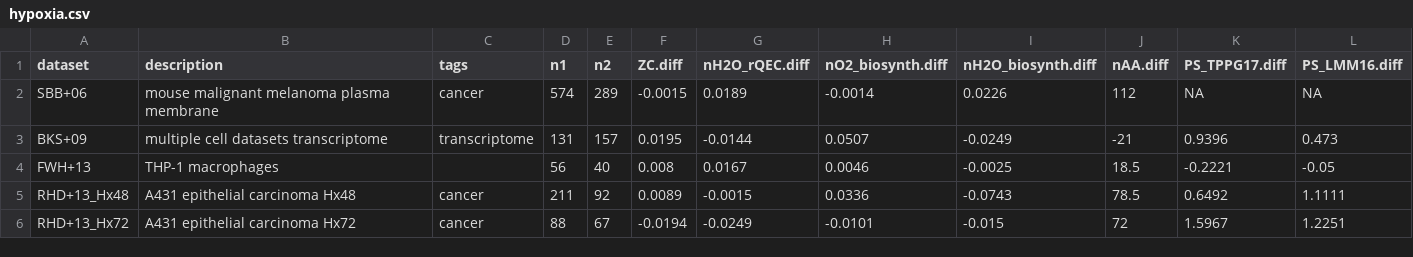
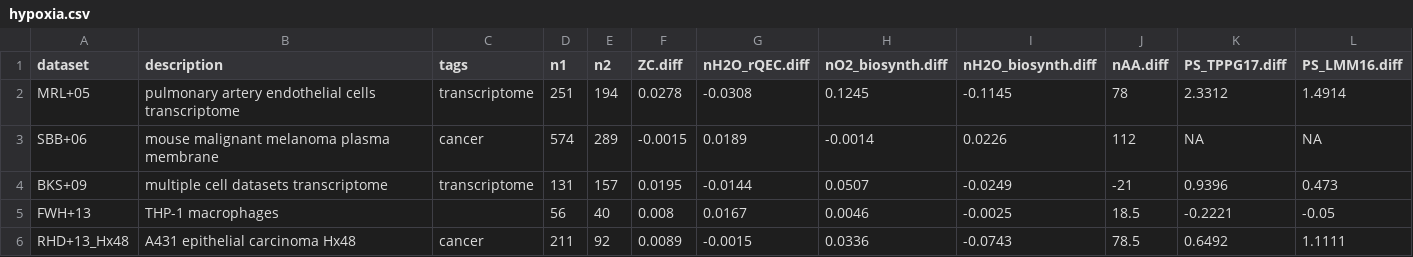
Before and after one commit to jedick/canprot, a CSV file: inst/extdata/vignette_output/hypoxia.csv, drawn as a sheet; only a part is shown; the shorter side is filled out with more unchanged rows; the diff names each change by its address in the sheet, - before the commit and + after, or states it on an @@ line.

Commit message:
Add hypoxia/MRL+05.csv

```diff
--- a/inst/extdata/vignette_output/hypoxia.csv
+++ b/inst/extdata/vignette_output/hypoxia.csv
+row 2: MRL+05 | pulmonary artery endothelial cells transcriptome | transcriptome | 251 | 194 | 0.0278 | -0.0308 | 0.1245 | -0.1145 | 78 | 2.3312 | 1.4914
```
Also changed, not shown: inst/extdata/protein/human_extra.csv, 5 other files.
